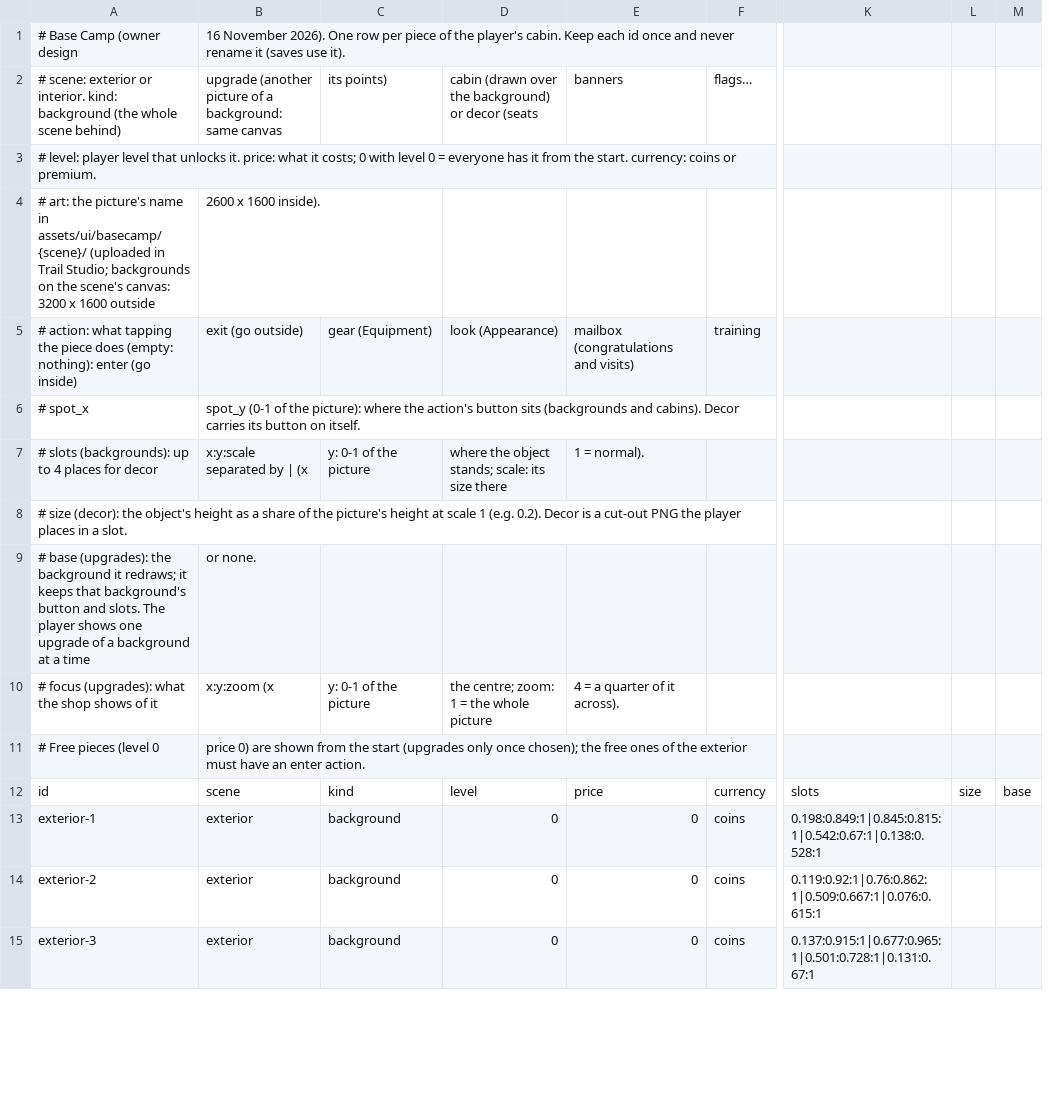
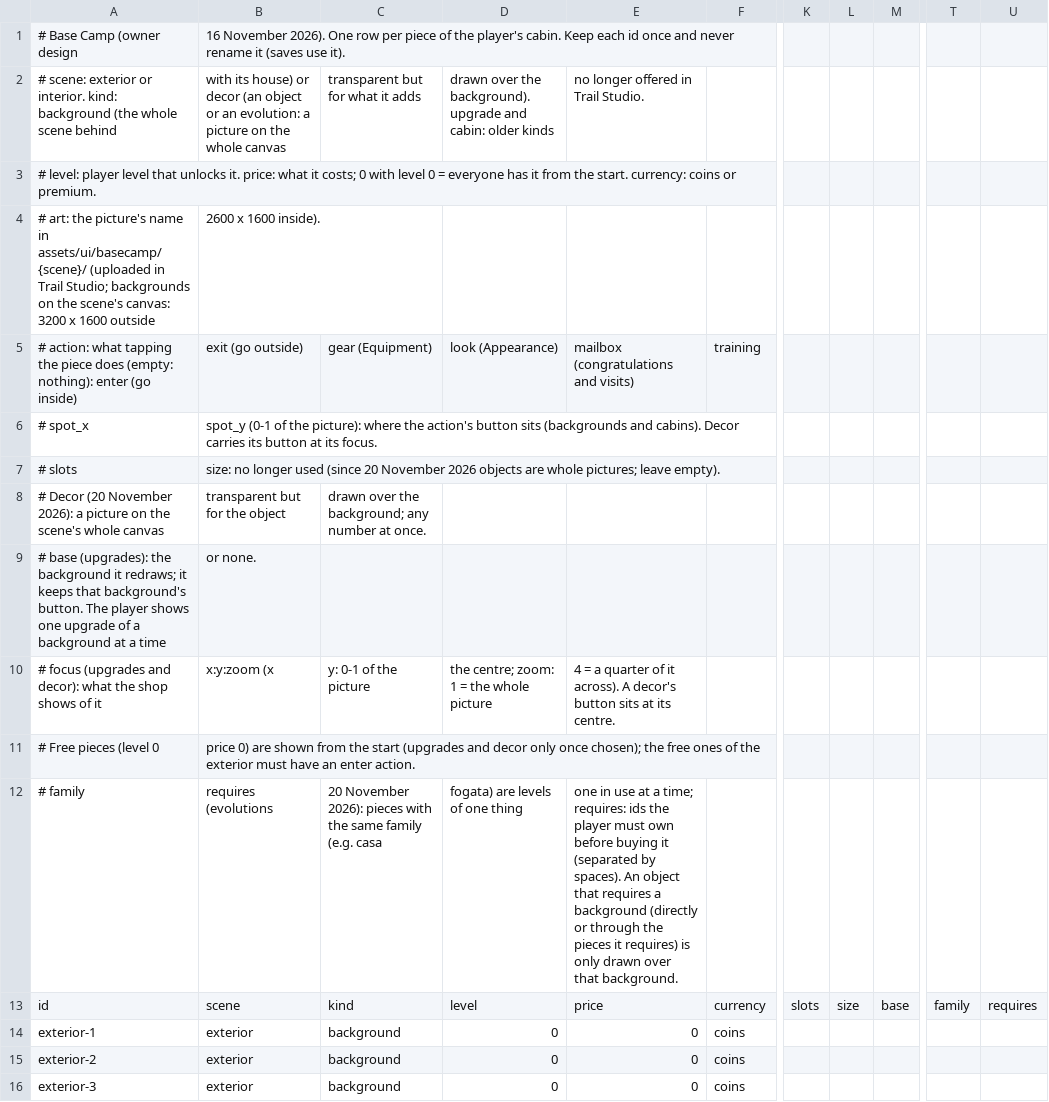
Before and after one commit to pablojali/TRAILGAME, a CSV file: src/data/basecamp.csv, drawn as a sheet; only a part is shown, gaps mark what is left out; removed rows and columns are numbered as before the commit, all else as after; rows hold the shown columns only; the diff covers the shown part only; the diff names each change by its address in the sheet, - before the commit and + after, or states it on an @@ line.

```diff
--- a/src/data/basecamp.csv
+++ b/src/data/basecamp.csv
-column K, rows 12-15: slots | 0.198:0.849:1|0.845:0.815:1|0.542:0.67:1|0.138:0.528:1 | 0.119:0.92:1|0.76:0.862:1|0.509:0.667:1|0.076:0.615:1 | 0.137:0.915:1|0.677:0.965:1|0.501:0.728:1|0.131:0.67:1
-column L, row 12: size
-column M, row 12: base
+column K, row 13: slots
+column L, row 13: size
+column M, row 13: base
+column T, row 13: family
+column U, row 13: requires
-row 2: # scene: exterior or interior. kind: background (the whole scene behind) | upgrade (another picture of a background: same canvas | its points) | cabin (drawn over the background) or decor (seats | banners | flags…
+row 2: # scene: exterior or interior. kind: background (the whole scene behind | with its house) or decor (an object or an evolution: a picture on the whole canvas | transparent but for what it adds | drawn over the background). upgrade and cabin: older kinds | no longer offered in Trail Studio.
-B6: …its button on itself.
+B6: …its button at its focus.
-row 7: # slots (backgrounds): up to 4 places for decor | x:y:scale separated by | (x | y: 0-1 of the picture | where the object stands; scale: its size there | 1 = normal).
-row 8: # size (decor): the object's height as a share of the picture's height at scale 1 (e.g. 0.2). Decor is a cut-out PNG the player places in a slot.
+row 7: # slots | size: no longer used (since 20 November 2026 objects are whole pictures; leave empty).
+row 8: # Decor (20 November 2026): a picture on the scene's whole canvas | transparent but for the object | drawn over the background; any number at once.
-A9: …that background's button and slots. The player…
+A9: …that background's button. The player…
-A10: # focus (upgrades): what the…
+A10: # focus (upgrades and decor): what the…
-E10: …it across).
+E10: …it across). A decor's button sits at its centre.
-B11: …start (upgrades only once…
+B11: …start (upgrades and decor only once…
+row 12: # family | requires (evolutions | 20 November 2026): pieces with the same family (e.g. casa | fogata) are levels of one thing | one in use at a time; requires: ids the player must own before buying it (separated by spaces). An object that requires a background (directly or through the pieces it requires) is only drawn over that background.
```
Also changed, not shown: 32 edited cells elsewhere in this file, src/data/basecamp_exclusive.csv, src/data/coach_moments.csv, 47 other files.
